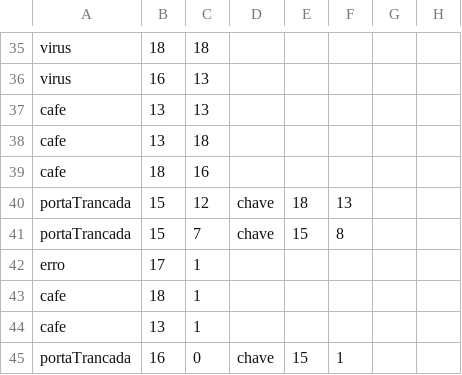
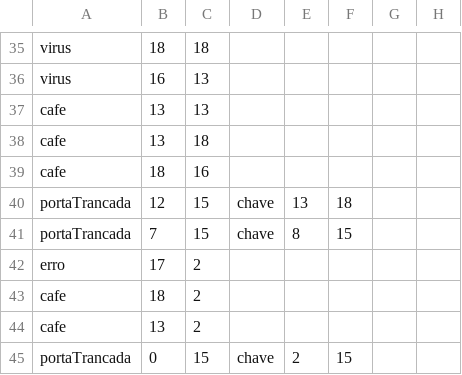
Before and after one commit to Jonhyog/SoftwareDungeon, a CSV file: src/res/dungeons/dungeon4.csv, drawn as a sheet; only a part is shown, gaps mark what is left out; the diff covers the shown part only; the diff names each change by its address in the sheet, - before the commit and + after, or states it on an @@ line.

```diff
--- a/src/res/dungeons/dungeon4.csv
+++ b/src/res/dungeons/dungeon4.csv
-B40: 15
+B40: 12
-C40: 12
+C40: 15
-E40: 18
+E40: 13
-F40: 13
+F40: 18
-B41: 15
+B41: 7
-C41: 7
+C41: 15
-E41: 15
+E41: 8
-F41: 8
+F41: 15
-C42:C44: 1
+C42:C44: 2
-B45: 16
+B45: 0
-C45: 0
+C45: 15
-E45: 15
+E45: 2
-F45: 1
+F45: 15
```
Also changed, not shown: 2 added rows, 2 removed rows and 53 edited cells elsewhere in this file, 26 other files.
